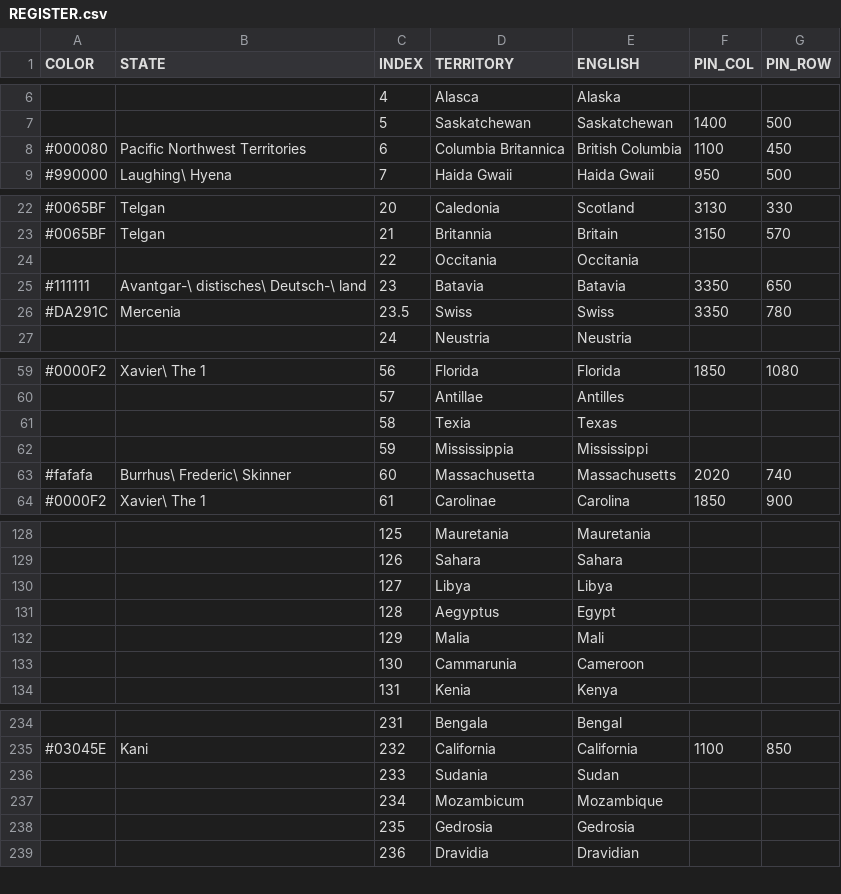
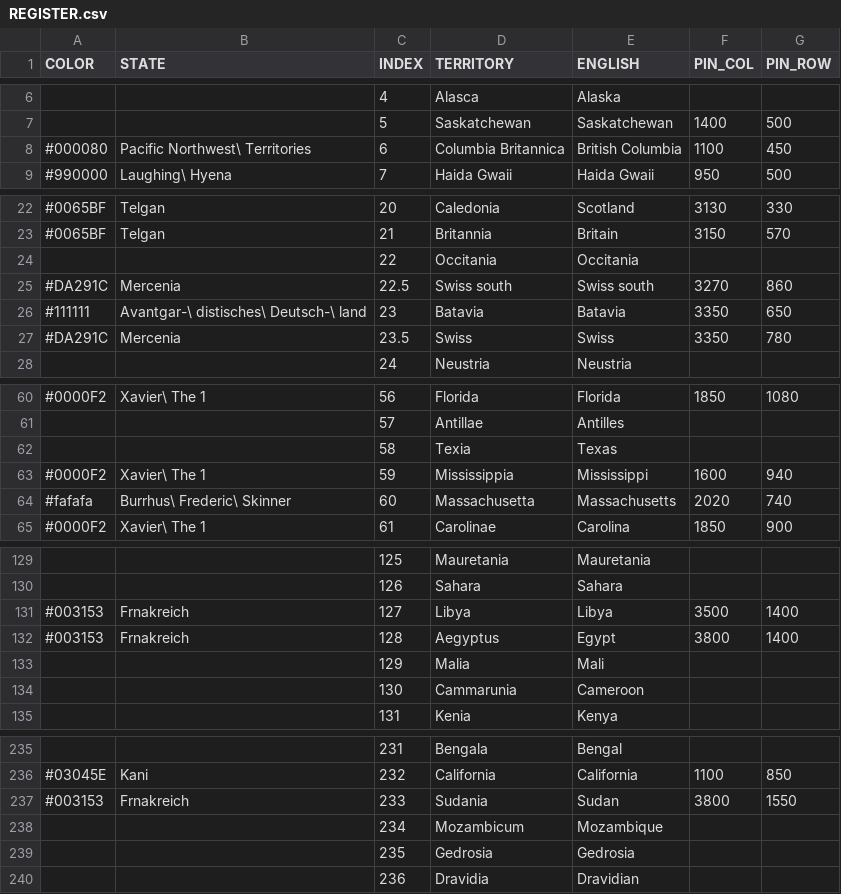
Before and after one commit to MountAye/map-nationstates-philosophers, a CSV file: REGISTER.csv, drawn as a sheet; only a part is shown, gaps mark what is left out; the diff covers the shown part only.

Commit message:
add Frnakreich

```diff
--- a/REGISTER.csv
+++ b/REGISTER.csv
@@ -7,3 +7,3 @@ COLOR,STATE,INDEX,TERRITORY,ENGLISH,PIN_COL,PIN_ROW
 ,,5,Saskatchewan,Saskatchewan,1400,500
-#000080,Pacific Northwest Territories,6,Columbia Britannica,British Columbia,1100,450
+#000080,Pacific Northwest\ Territories,6,Columbia Britannica,British Columbia,1100,450
 #990000,Laughing\ Hyena,7,Haida Gwaii,Haida Gwaii,950,500
@@ -24,2 +24,3 @@ COLOR,STATE,INDEX,TERRITORY,ENGLISH,PIN_COL,PIN_ROW
 ,,22,Occitania,Occitania,,
+#DA291C,Mercenia,22.5,Swiss south,Swiss south,3270,860
 #111111,Avantgar-\ distisches\ Deutsch-\ land,23,Batavia,Batavia,3350,650
@@ -61,3 +62,3 @@ COLOR,STATE,INDEX,TERRITORY,ENGLISH,PIN_COL,PIN_ROW
 ,,58,Texia,Texas,,
-,,59,Mississippia,Mississippi,,
+#0000F2,Xavier\ The 1,59,Mississippia,Mississippi,1600,940
 #fafafa,Burrhus\ Frederic\ Skinner,60,Massachusetta,Massachusetts,2020,740
@@ -129,4 +130,4 @@ COLOR,STATE,INDEX,TERRITORY,ENGLISH,PIN_COL,PIN_ROW
 ,,126,Sahara,Sahara,,
-,,127,Libya,Libya,,
-,,128,Aegyptus,Egypt,,
+#003153,Frnakreich,127,Libya,Libya,3500,1400
+#003153,Frnakreich,128,Aegyptus,Egypt,3800,1400
 ,,129,Malia,Mali,,
@@ -235,3 +236,3 @@ COLOR,STATE,INDEX,TERRITORY,ENGLISH,PIN_COL,PIN_ROW
 #03045E,Kani,232,California,California,1100,850
-,,233,Sudania,Sudan,,
+#003153,Frnakreich,233,Sudania,Sudan,3800,1550
 ,,234,Mozambicum,Mozambique,,
```
Also changed, not shown: 1 edited cell elsewhere in this file, 2 other files.
